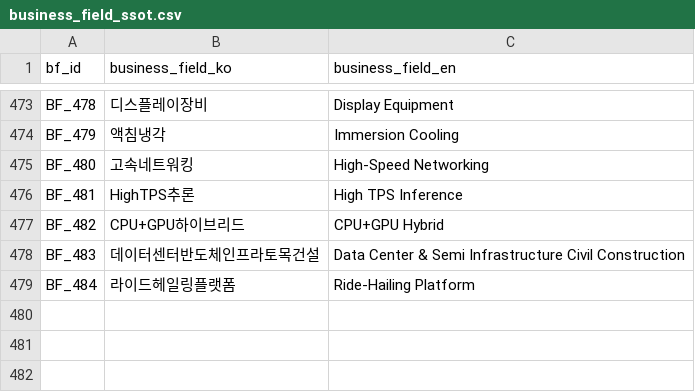
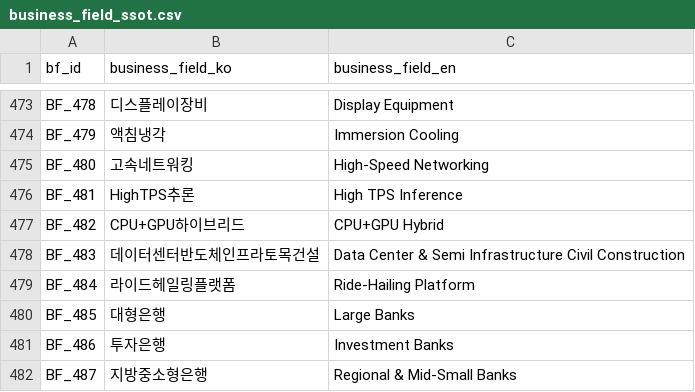
Before and after one commit to kang0302/moneytree-web, a CSV file: public/data/ssot/business_field_ssot.csv, drawn as a sheet; only a part is shown, gaps mark what is left out; the diff names each change by its address in the sheet, - before the commit and + after, or states it on an @@ line.

Commit message:
feat(T_272): 미국은행주 신규 테마 mirror sync (import_MT/main canonical)
- public/data/theme/T_272.json 신규
- public/data/theme/index.json T_272 entry 추가
- public/data/ssot/asset_ssot.csv A_1718~A_1724 (USB·WFC·TFC·KEY·PNC·HBAN·MS) 추가
- public/data/ssot/business_field_ssot.csv BF_485 대형은행·BF_486 투자은행·BF_487 지방중소형은행 추가

```diff
--- a/public/data/ssot/business_field_ssot.csv
+++ b/public/data/ssot/business_field_ssot.csv
+row 480: BF_485 | 대형은행 | Large Banks
+row 481: BF_486 | 투자은행 | Investment Banks
+row 482: BF_487 | 지방중소형은행 | Regional & Mid-Small Banks
```
Also changed, not shown: public/data/ssot/asset_ssot.csv, 2 other files.
